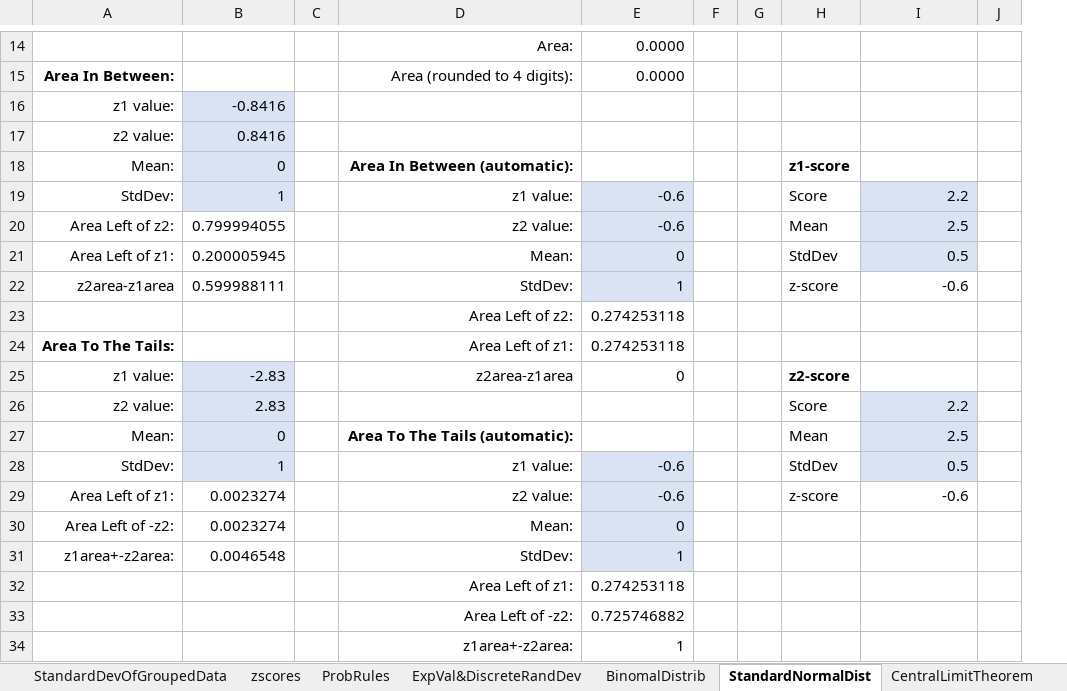
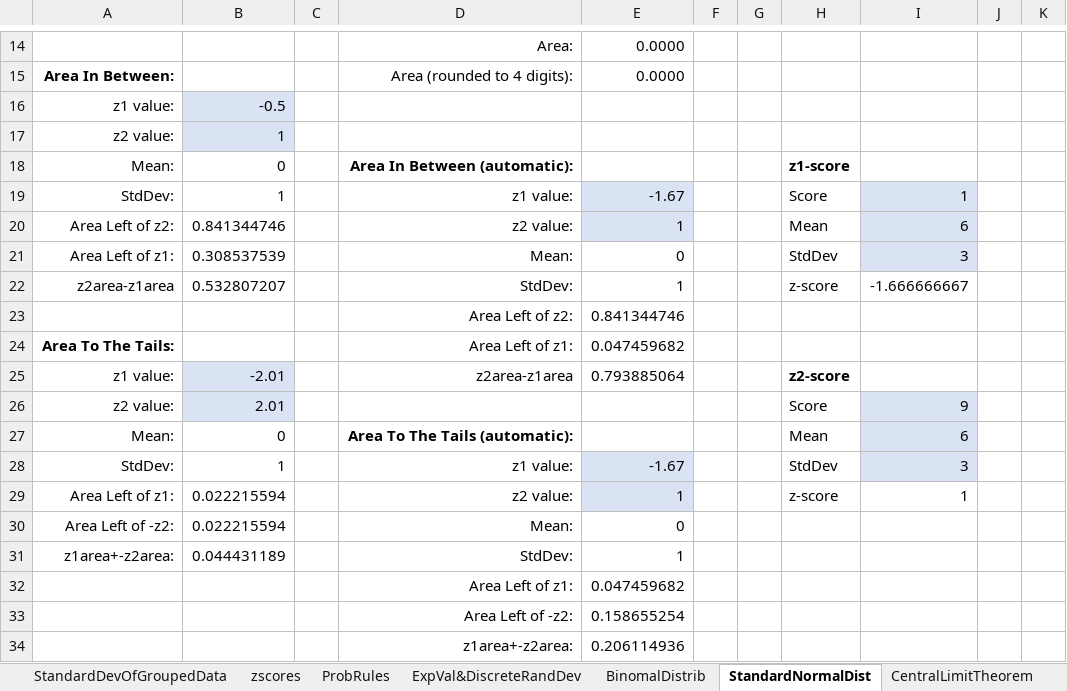
Before and after one commit to vtwarrior25/generalsheets, an Excel workbook: formulasman.xlsx, sheet StandardNormalDist, drawn as a sheet; only a part is shown, gaps mark what is left out; values as stored, in another font and other column widths than the file's, no borders; removed rows and columns are numbered as before the commit, all else as after; the diff covers the shown part only; the diff names each change by its address in the sheet, - before the commit and + after, or states it on an @@ line.

```diff
--- a/formulasman.xlsx (sheet StandardNormalDist)
+++ b/formulasman.xlsx (sheet StandardNormalDist)
-column B, rows 16-31: -0.8416 | 0.8416 | 0 | 1 | 0.799994055 | 0.200005945 | 0.599988111 |  |  | -2.83 | 2.83 | 0 | 1 | 0.0023274 | 0.0023274 | 0.0046548
+column B, rows 16-31: -0.5 | 1 | 0 | 1 | 0.841344746 | 0.308537539 | 0.532807207 |  |  | -2.01 | 2.01 | 0 | 1 | 0.022215594 | 0.022215594 | 0.044431189
-column J, empty
+column J, empty
+column K, empty
-E19: -0.6
+E19: -1.67
-I19: 2.2
+I19: 1
-E20: -0.6
+E20: 1
-I20: 2.5
+I20: 6
-E21:E22 fill: #DAE3F3
+E21:E22 fill: none
-I21: 0.5
+I21: 3
-I22: -0.6
+I22: -1.666666667
-E23: 0.274253118
+E23: 0.841344746
-E24: 0.274253118
+E24: 0.047459682
-E25: 0
+E25: 0.793885064
-I26: 2.2
+I26: 9
-I27: 2.5
+I27: 6
-E28: -0.6
+E28: -1.67
-I28: 0.5
+I28: 3
-E29: -0.6
+E29: 1
-I29: -0.6
+I29: 1
-E30:E31 fill: #DAE3F3
+E30:E31 fill: none
-E32: 0.274253118
+E32: 0.047459682
-E33: 0.725746882
+E33: 0.158655254
-E34: 1
+E34: 0.206114936
```
Also changed, not shown: 8 edited cells elsewhere in this sheet, sheet ExpVal&DiscreteRandDev, sheet ProbRules, sheet BinomalDistrib, sheet zscores.
